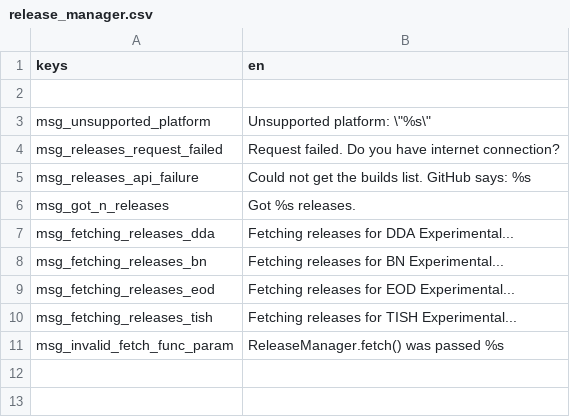
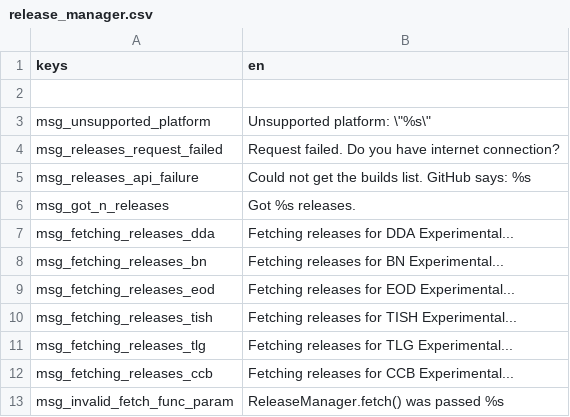
Before and after one commit to CrimsonCrossBunker/Catapult, a CSV file: text/en/release_manager.csv, drawn as a sheet; the diff names each change by its address in the sheet, - before the commit and + after, or states it on an @@ line.

Commit message:
添加 CCB (Cataclysm: Cleanwater Bomb) 游戏支持
- 添加 CCB 游戏注册 (ReleaseManager.gd)
- 添加 UI 集成和默认设置 (Catapult.gd, settings_manager.gd)
- 添加安装路径发现 (path_helper.gd)
- 添加更新日志 PR 链接 (ChangelogDialod.gd)
- 更新场景文件添加下拉菜单和 HTTPRequest (Catapult.tscn)
- 添加 CCB 翻译到所有语言 (text/*/general.csv, text/*/release_manager.csv)
- 默认语言改为简体中文
- 默认游戏改为 CCB 实验版
- 修复 settings_manager.gd 文件写入空指针崩溃

```diff
--- a/text/en/release_manager.csv
+++ b/text/en/release_manager.csv
+row 11: msg_fetching_releases_tlg | Fetching releases for TLG Experimental...
+row 12: msg_fetching_releases_ccb | Fetching releases for CCB Experimental...
```
Also changed, not shown: text/cs/release_manager.csv, text/en/general.csv, 23 other files.
